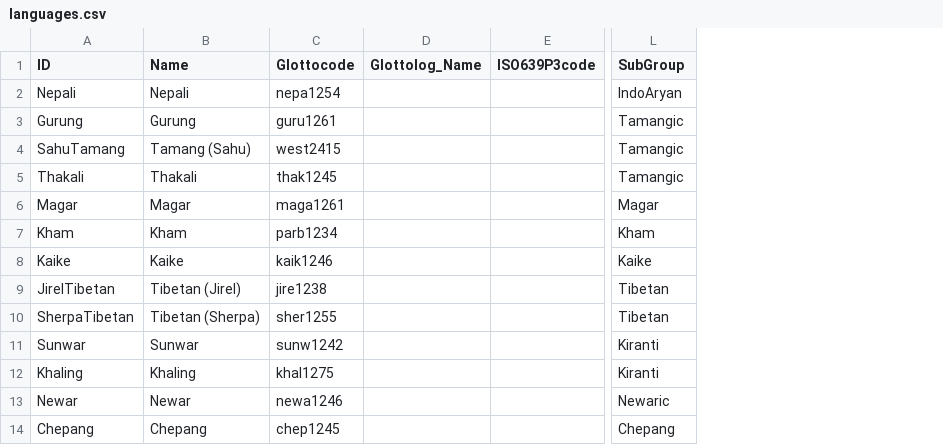
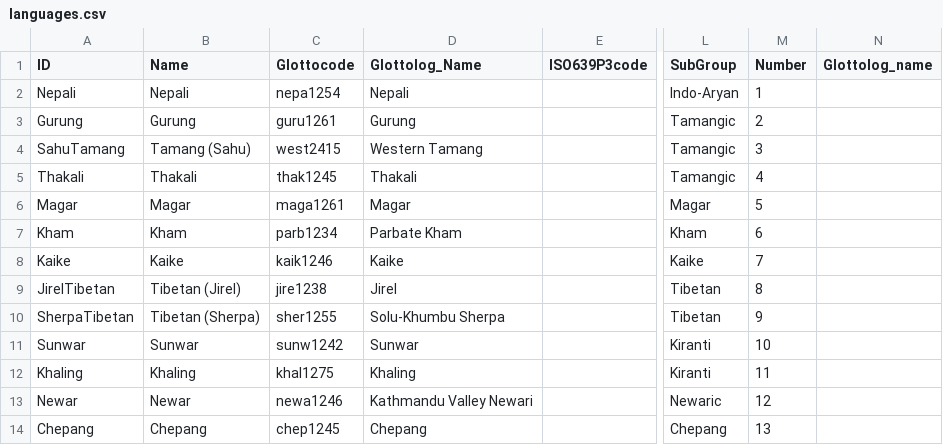
Before and after one commit to lexibank/halenepal, a CSV file: cldf/languages.csv, drawn as a sheet; only a part is shown, gaps mark what is left out; removed rows and columns are numbered as before the commit, all else as after; the diff names each change by its address in the sheet, - before the commit and + after, or states it on an @@ line.

```diff
--- a/cldf/languages.csv
+++ b/cldf/languages.csv
-column D (Glottolog_Name), empty
+column D (Glottolog_Name), rows 2-14: Nepali | Gurung | Western Tamang | Thakali | Magar | Parbate Kham | Kaike | Jirel | Solu-Khumbu Sherpa | Sunwar | Khaling | Kathmandu Valley Newari | Chepang
+column M (Number), rows 2-14: 1 | 2 | 3 | 4 | 5 | 6 | 7 | 8 | 9 | 10 | 11 | 12 | 13
+column N (Glottolog_name), empty
-L2 (SubGroup): IndoAryan
+L2 (SubGroup): Indo-Aryan
```
Also changed, not shown: etc/languages.tsv, 7 other files.
